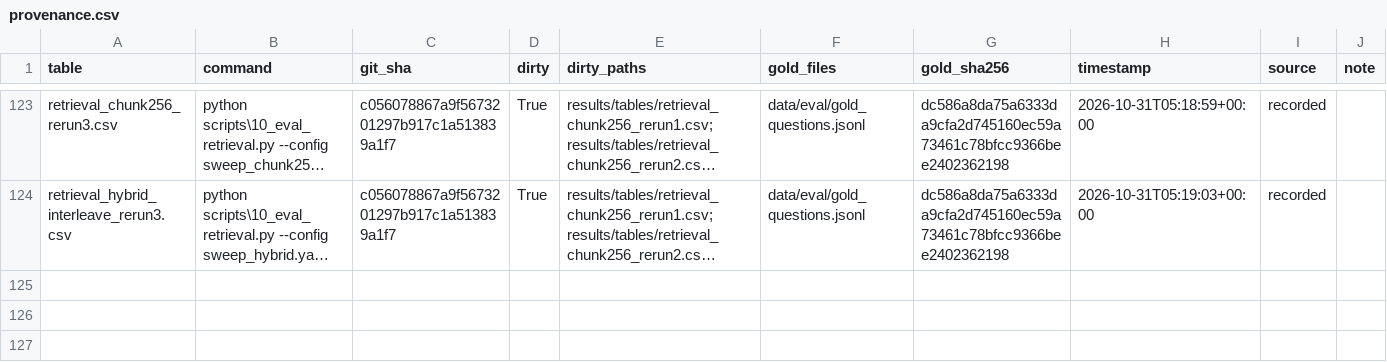
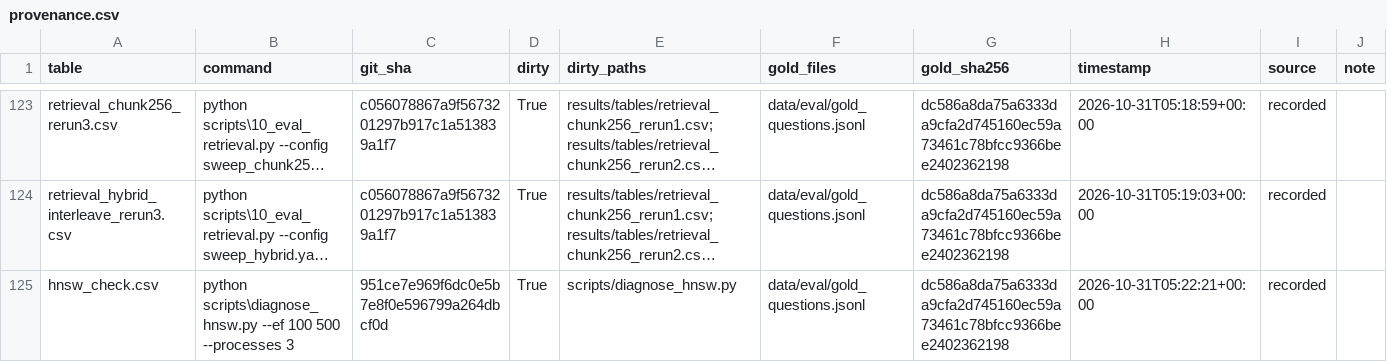
Before and after one commit to roshantariq/rag-evaluation-lab, a CSV file: results/tables/provenance.csv, drawn as a sheet; only a part is shown, gaps mark what is left out; long unchanged cells end in …; the diff names each change by its address in the sheet, - before the commit and + after, or states it on an @@ line.

Commit message:
docs: dense retrieval is approximate and varies by process
The embedding-cache probe found the larger effect: Chroma's HNSW search
returns a different deep ranking in each new process, and is inexact
even in the top 10 (f013). Gold spans found never differed from exact
search at k <= 30, every span-recall column was identical across
chunk256 and hybrid_interleave re-runs, and no decision moves. The CPU
vs GPU question is closed by subsumption.

diagnose_hnsw.py measures it on copies of the index; ef_search=500
makes search exact and repeatable there, and applying it to the real
collection waits for the owner. Adds the standing lesson that a single
confirming run is not a confirmation, and the Phase 9 wording for the
reproducibility criterion, corrected from "exact at k <= 13".

```diff
--- a/results/tables/provenance.csv
+++ b/results/tables/provenance.csv
+row 125: hnsw_check.csv | python scripts\diagnose_hnsw.py --ef 100 500 --processes 3 | 951ce7e969f6dc0e5b7e8f0e596799a264dbcf0d | True | scripts/diagnose_hnsw.py | data/eval/gold_questions.jsonl | dc586a8da75a6333da9cfa2d745160ec59a73461c78bfcc9366bee2402362198 | 2026-10-31T05:22:21+00:00 | recorded
```
Also changed, not shown: 3 other files.
